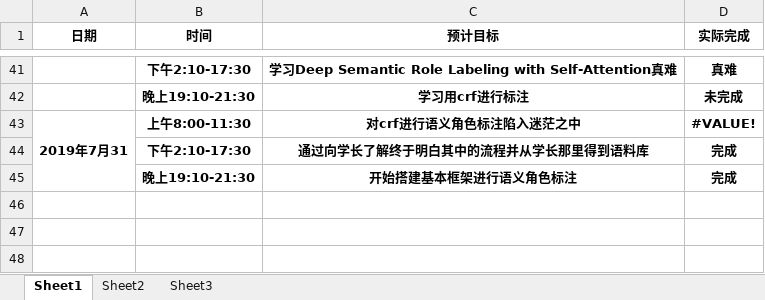
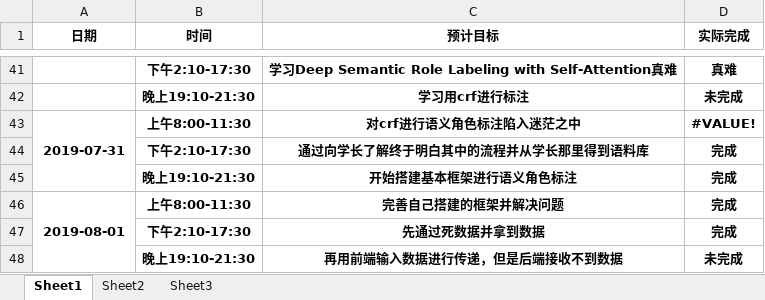
Before and after one commit to dependent-analysis/DPanalysis, an Excel workbook: doc/log/201701024217张志毅.xlsx, sheet Sheet1, drawn as a sheet; only a part is shown, gaps mark what is left out; values as stored, in another font and other column widths than the file's, no borders; the diff names each change by its address in the sheet, - before the commit and + after, or states it on an @@ line.

```diff
--- a/doc/log/201701024217张志毅.xlsx (sheet Sheet1)
+++ b/doc/log/201701024217张志毅.xlsx (sheet Sheet1)
-A43 (日期): 2019年7月31
+A43 (日期): 2019-07-31
+row 46: 2019-08-01 | 上午8:00-11:30 | 完善自己搭建的框架并解决问题 | 完成
+row 47:  | 下午2:10-17:30 | 先通过死数据并拿到数据 | 完成
+row 48:  | 晚上19:10-21:30 | 再用前端输入数据进行传递，但是后端接收不到数据 | 未完成
```
Also changed, not shown: doc/log/张志毅小组日志整合表.xlsx.
